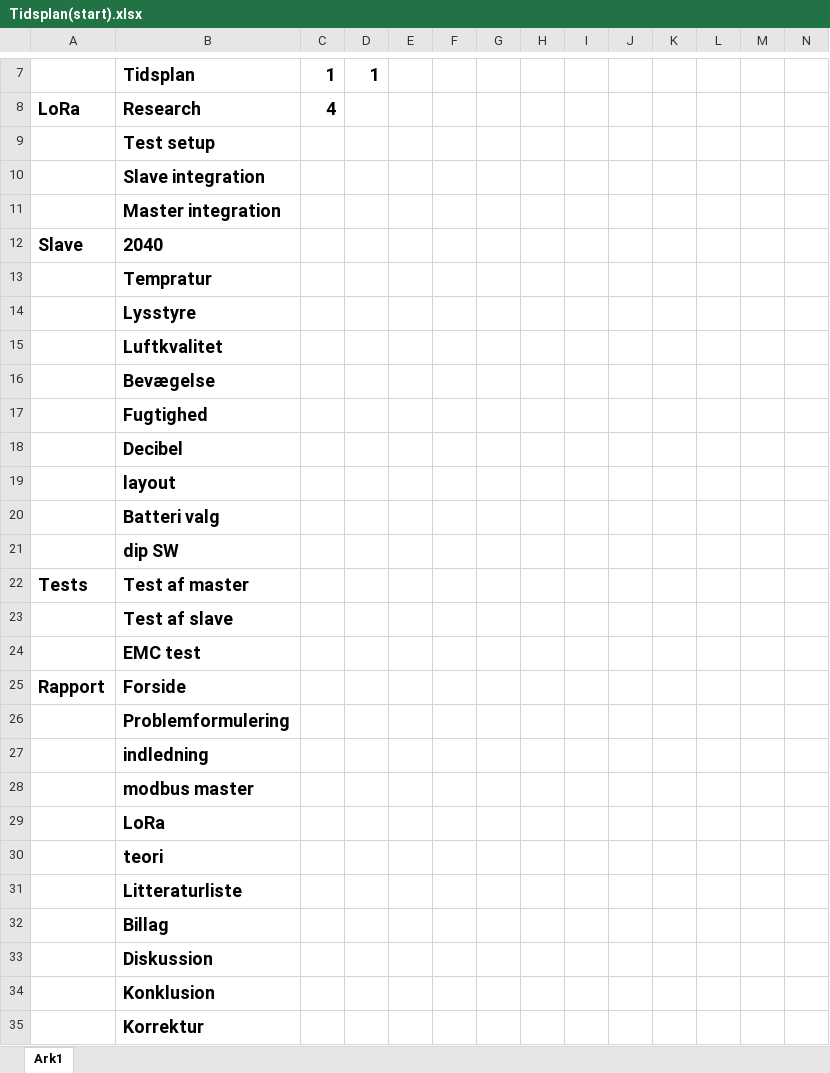
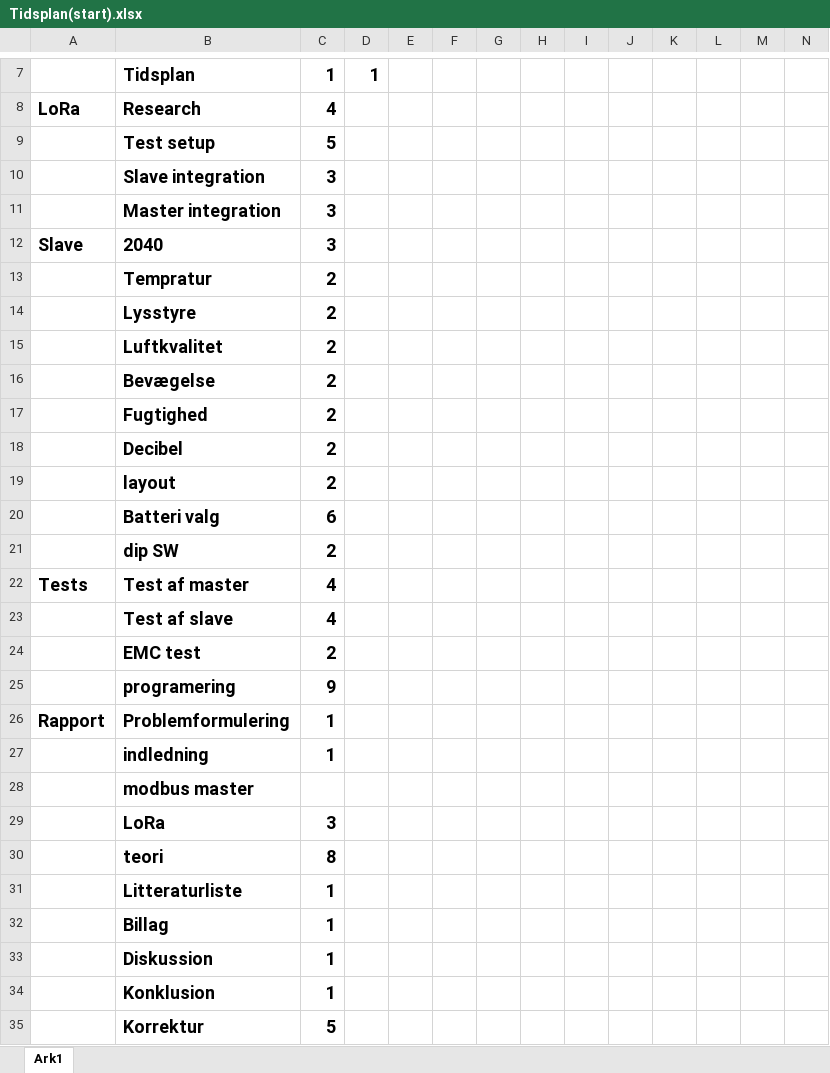
Before and after one commit to magnusbpt/Modbus-wireless, an Excel workbook: Tidsplan(start).xlsx, sheet Ark1, drawn as a sheet; only a part is shown, gaps mark what is left out; values as stored, in another font and other column widths than the file's, no borders; table styles not drawn; removed rows and columns are numbered as before the commit, all else as after; rows hold the shown columns only; the diff names each change by its address in the sheet, - before the commit and + after, or states it on an @@ line.

```diff
--- a/Tidsplan(start).xlsx (sheet Ark1)
+++ b/Tidsplan(start).xlsx (sheet Ark1)
-C9: (empty)
+C9: 5
-C10:C12: (empty)
+C10:C12: 3
-C13:C19: (empty)
+C13:C19: 2
-C20: (empty)
+C20: 6
-C21: (empty)
+C21: 2
-C22:C23: (empty)
+C22:C23: 4
-C24: (empty)
+C24: 2
-row 25: Rapport | Forside
+row 25:  | programering | 9
-A26: (empty)
+A26: Rapport
-C26:C27: (empty)
+C26:C27: 1
-C29: (empty)
+C29: 3
-C30: (empty)
+C30: 8
-C31:C34: (empty)
+C31:C34: 1
-C35: (empty)
+C35: 5
```
Also changed, not shown: Tidsplan.xlsx, 24 other files.
